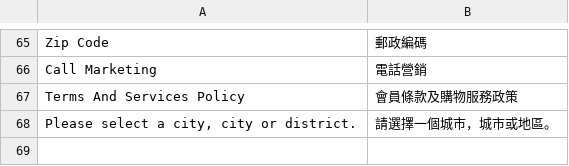
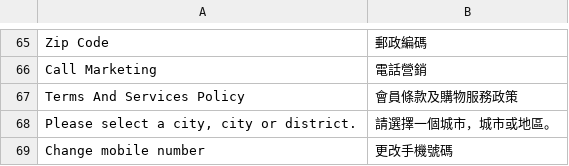
Before and after one commit to congvt305/staging-twap, a CSV file: app/code/Amore/CustomerRegistration/i18n/zh_Hant_TW.csv, drawn as a sheet; only a part is shown, gaps mark what is left out; the diff names each change by its address in the sheet, - before the commit and + after, or states it on an @@ line.

```diff
--- a/app/code/Amore/CustomerRegistration/i18n/zh_Hant_TW.csv
+++ b/app/code/Amore/CustomerRegistration/i18n/zh_Hant_TW.csv
+row 69: Change mobile number | 更改手機號碼
```
Also changed, not shown: 3 other files.
